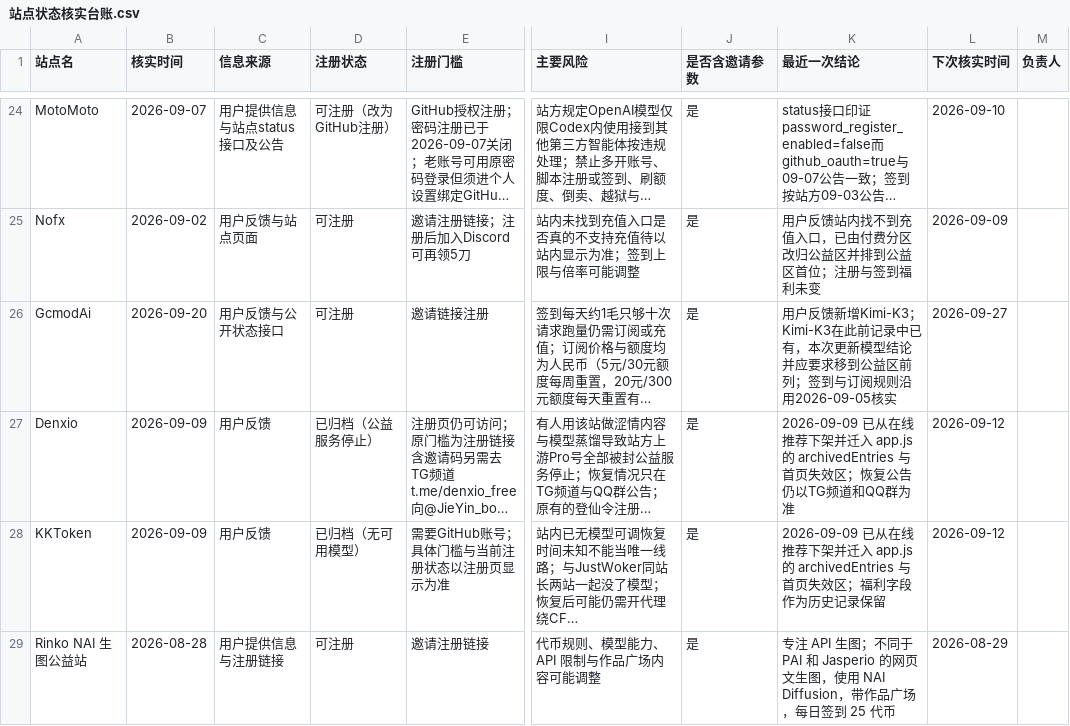
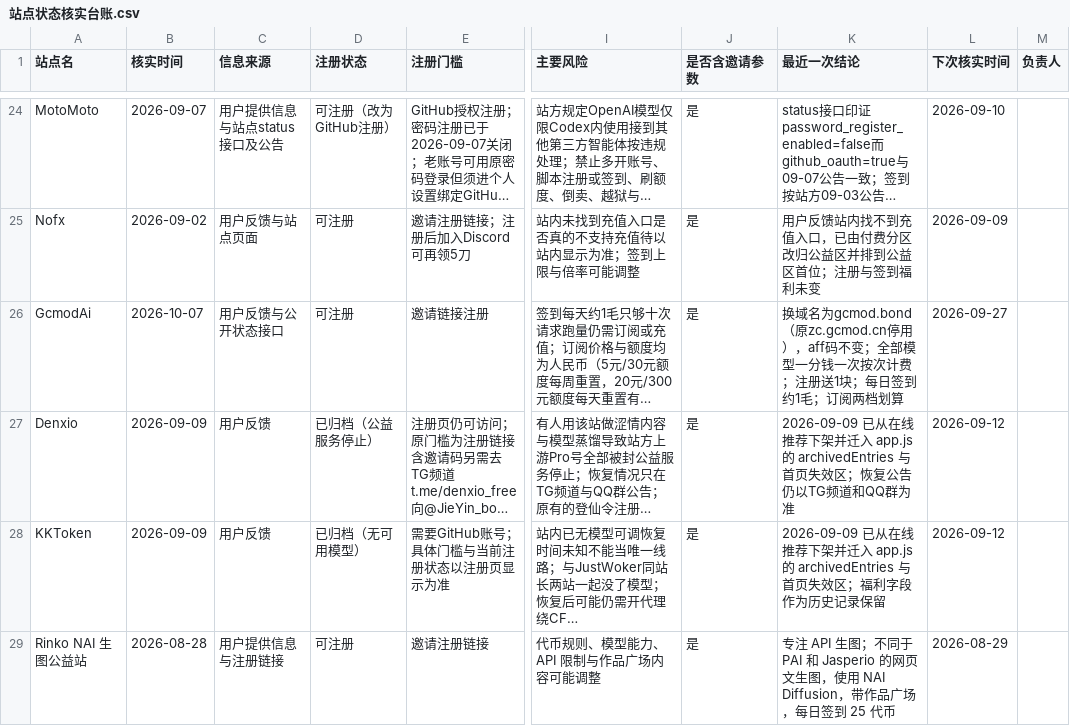
Before and after one commit to ytzzjx/ytzzjx.github.io, a CSV file: 运营推广/站点状态核实台账.csv, drawn as a sheet; only a part is shown, gaps mark what is left out; long unchanged cells end in …; the diff names each change by its address in the sheet, - before the commit and + after, or states it on an @@ line.

Commit message:
feat(directory): Aotera 确认不降智 GPT；GcmodAi 换域名为 gcmod.bond
- Aotera：Plus 组 0.1 倍不降智 GPT 按用户确认口径标记，去掉此前「用户提供」的
  暂定标注；开业活动红包与签到赠送改为以群内公告和站内显示为准。
- GcmodAi：域名由 zc.gcmod.cn 换为 gcmod.bond（aff 码 4wem 不变），注册链接改用
  新域名，路径由 sign-up 改为 register；旧域名仅在 updateNote 留一句说明。

```diff
--- a/运营推广/站点状态核实台账.csv
+++ b/运营推广/站点状态核实台账.csv
-B26 (核实时间): 2026-09-20
+B26 (核实时间): 2026-10-07
-K26 (最近一次结论): 用户反馈新增Kimi-K3；Kimi-K3在此前记录中已有，本次更新模型结论并应要求移到公益区前列；签到与订阅规则沿用2026-09-05核实
+K26 (最近一次结论): 换域名为gcmod.bond（原zc.gcmod.cn停用），aff码不变；全部模型一分钱一次按次计费；注册送1块；每日签到约1毛；订阅两档划算
```
Also changed, not shown: 4 other files.
